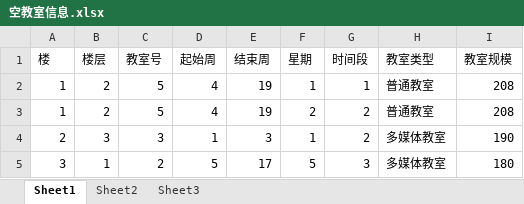
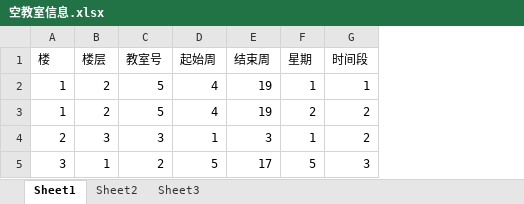
Before and after one commit to chentairan/Wechat, an Excel workbook: 后端数据处理/空教室信息.xlsx, sheet Sheet1, drawn as a sheet; values as stored, in another font and other column widths than the file's, no borders; the diff names each change by its address in the sheet, - before the commit and + after, or states it on an @@ line.

```diff
--- a/后端数据处理/空教室信息.xlsx (sheet Sheet1)
+++ b/后端数据处理/空教室信息.xlsx (sheet Sheet1)
-column H (教室类型), rows 2-5: 普通教室 | 普通教室 | 多媒体教室 | 多媒体教室
-column I (教室规模), rows 2-5: 208 | 208 | 190 | 180
```
Also changed, not shown: 后端数据处理/教室信息.xlsx, 2 other files.
